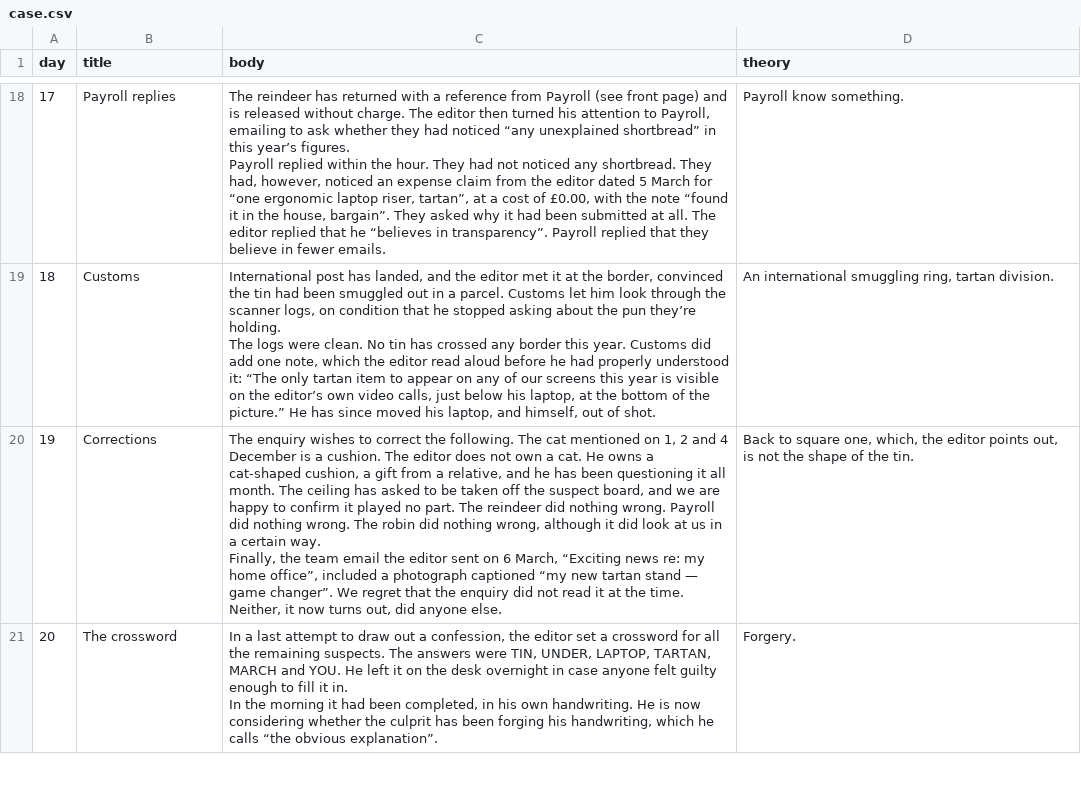
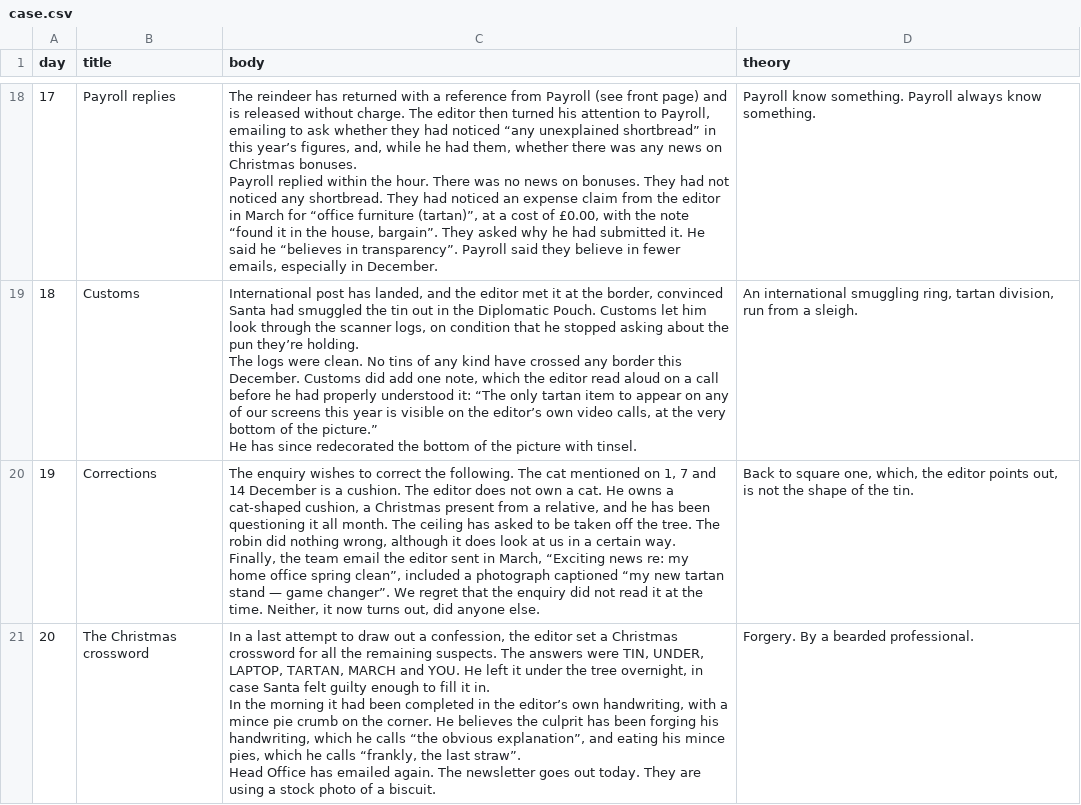
Before and after one commit to envirosi/december-correspondent, a CSV file: data/case.csv, drawn as a sheet; only a part is shown, gaps mark what is left out; ↵ is a line break in a cell; the diff covers the shown part only; the diff names each change by its address in the sheet, - before the commit and + after, or states it on an @@ line.

```diff
--- a/data/case.csv
+++ b/data/case.csv
-C18 (body): …this year’s figures. ↵ Payroll replied within the hour. They had not noticed any shortbread. They had, however, noticed an expense claim from the editor dated 5 March for “one ergonomic laptop riser, tartan”, at a cost of £0.00, with the note “found it in the house, bargain”. They asked why it had been submitted at all. The editor replied that he “believes in transparency”. Payroll replied that they believe in fewer emails.
+C18 (body): …this year’s figures, and, while he had them, whether there was any news on Christmas bonuses. ↵ Payroll replied within the hour. There was no news on bonuses. They had not noticed any shortbread. They had noticed an expense claim from the editor in March for “office furniture (tartan)”, at a cost of £0.00, with the note “found it in the house, bargain”. They asked why he had submitted it. He said he “believes in transparency”. Payroll said they believe in fewer emails, especially in December.
-D18 (theory): Payroll know something.
+D18 (theory): Payroll know something. Payroll always know something.
-C19 (body): …border, convinced the tin had been smuggled out in a parcel. Customs let him look through the scanner logs, on condition that he stopped asking about the pun they’re holding. ↵ The logs were clean. No tin has crossed any border this year. Customs did add one note, which the editor read aloud before he had properly understood it: “The only tartan item to appear on any of our screens this year is visible on the editor’s own video calls, just below his laptop, at the bottom of the picture.” He has since moved his laptop, and himself, out of shot.
+C19 (body): …border, convinced Santa had smuggled the tin out in the Diplomatic Pouch. Customs let him look through the scanner logs, on condition that he stopped asking about the pun they’re holding. ↵ The logs were clean. No tins of any kind have crossed any border this December. Customs did add one note, which the editor read aloud on a call before he had properly understood it: “The only tartan item to appear on any of our screens this year is visible on the editor’s own video calls, at the very bottom of the picture.” ↵ He has since redecorated the bottom of the picture with tinsel.
-D19 (theory): …ring, tartan division.
+D19 (theory): …ring, tartan division, run from a sleigh.
-C20 (body): …on 1, 2 and 4 December is a cushion. The editor does not own a cat. He owns a cat-shaped cushion, a gift from a relative, and he has been questioning it all month. The ceiling has asked to be taken off the suspect board, and we are happy to confirm it played no part. The reindeer did nothing wrong. Payroll did nothing wrong. The robin did nothing wrong, although it did look at us in a certain way. ↵ Finally, the team email the editor sent on 6 March, “Exciting news re: my home office”, included a…
+C20 (body): …on 1, 7 and 14 December is a cushion. The editor does not own a cat. He owns a cat-shaped cushion, a Christmas present from a relative, and he has been questioning it all month. The ceiling has asked to be taken off the tree. The robin did nothing wrong, although it does look at us in a certain way. ↵ Finally, the team email the editor sent in March, “Exciting news re: my home office spring clean”, included a…
-B21 (title): The crossword
+B21 (title): The Christmas crossword
-C21 (body): …set a crossword for all the remaining suspects. The answers were TIN, UNDER, LAPTOP, TARTAN, MARCH and YOU. He left it on the desk overnight in case anyone felt guilty enough to fill it in. ↵ In the morning it had been completed, in his own handwriting. He is now considering whether the culprit has been forging his handwriting, which he calls “the obvious explanation”.
+C21 (body): …set a Christmas crossword for all the remaining suspects. The answers were TIN, UNDER, LAPTOP, TARTAN, MARCH and YOU. He left it under the tree overnight, in case Santa felt guilty enough to fill it in. ↵ In the morning it had been completed in the editor’s own handwriting, with a mince pie crumb on the corner. He believes the culprit has been forging his handwriting, which he calls “the obvious explanation”, and eating his mince pies, which he calls “frankly, the last straw”. ↵ Head Office has emailed again. The newsletter goes out today. They are using a stock photo of a biscuit.
-D21 (theory): Forgery.
+D21 (theory): Forgery. By a bearded professional.
```
Also changed, not shown: 41 edited cells elsewhere in this file, data/calendar.csv, data/clues.csv, 2 other files.
